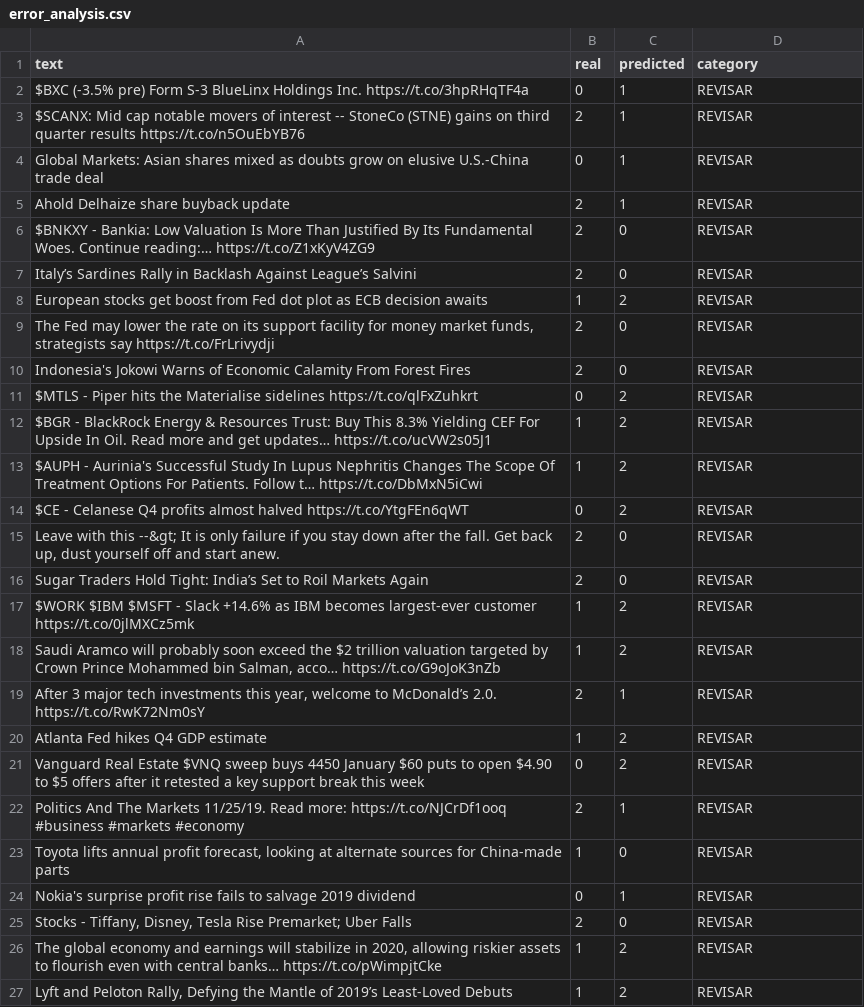
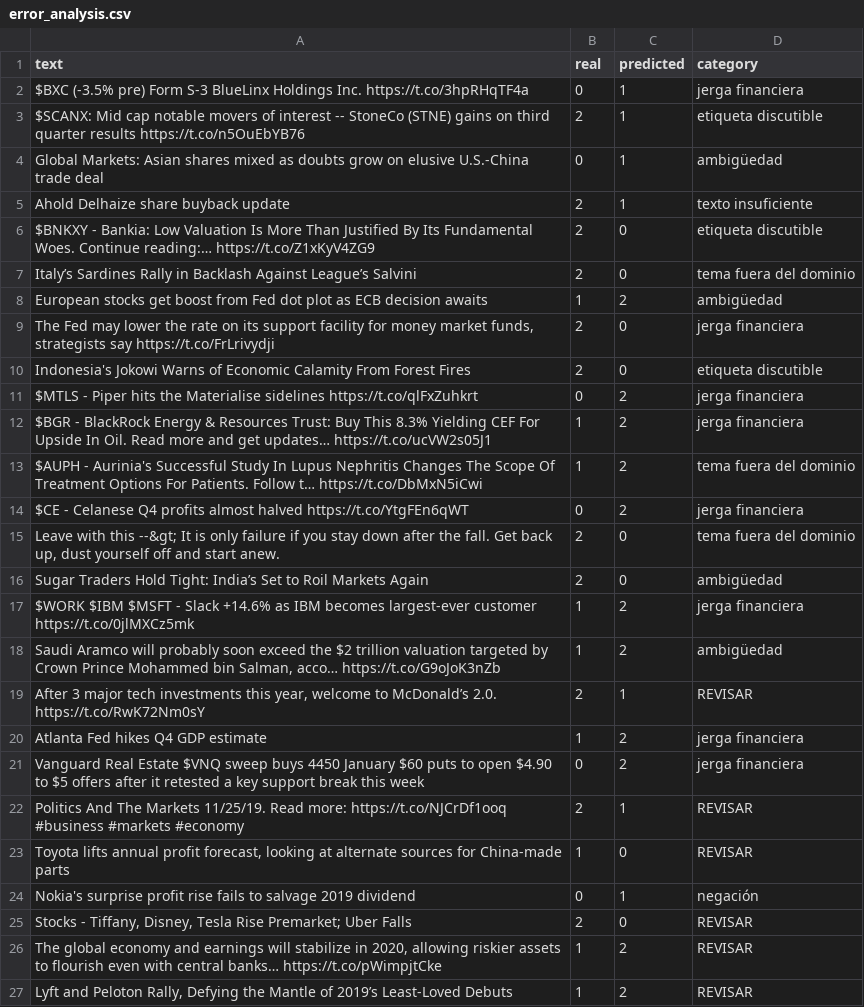
Before and after one commit to RoqueVentura/UASD-Maestria-Ciencia-De-Datos, a CSV file: reports/error_analysis.csv, drawn as a sheet; only a part is shown.

Commit message:
feat: add executed notebook, error analysis and E03 report

```diff
--- a/reports/error_analysis.csv
+++ b/reports/error_analysis.csv
@@ -1,25 +1,25 @@
 text,real,predicted,category
-$BXC (-3.5% pre) Form S-3 BlueLinx Holdings Inc. https://t.co/3hpRHqTF4a,0,1,REVISAR
-$SCANX: Mid cap notable movers of interest -- StoneCo (STNE) gains on third quarter results https://t.co/n5OuEbYB76,2,1,REVISAR
-Global Markets: Asian shares mixed as doubts grow on elusive U.S.-China trade deal,0,1,REVISAR
-Ahold Delhaize share buyback update,2,1,REVISAR
-$BNKXY - Bankia: Low Valuation Is More Than Justified By Its Fundamental Woes. Continue reading:… https://t.co/Z1xKyV4ZG9,2,0,REVISAR
-Italy’s Sardines Rally in Backlash Against League’s Salvini,2,0,REVISAR
-European stocks get boost from Fed dot plot as ECB decision awaits,1,2,REVISAR
-"The Fed may lower the rate on its support facility for money market funds, strategists say https://t.co/FrLrivydji",2,0,REVISAR
-Indonesia's Jokowi Warns of Economic Calamity From Forest Fires,2,0,REVISAR
-$MTLS - Piper hits the Materialise sidelines https://t.co/qlFxZuhkrt,0,2,REVISAR
-$BGR - BlackRock Energy & Resources Trust: Buy This 8.3% Yielding CEF For Upside In Oil. Read more and get updates… https://t.co/ucVW2s05J1,1,2,REVISAR
-$AUPH - Aurinia's Successful Study In Lupus Nephritis Changes The Scope Of Treatment Options For Patients. Follow t… https://t.co/DbMxN5iCwi,1,2,REVISAR
-$CE - Celanese Q4 profits almost halved https://t.co/YtgFEn6qWT,0,2,REVISAR
-"Leave with this --&gt;  It is only failure if you stay down after the fall.  Get back up, dust yourself off and start anew.",2,0,REVISAR
-Sugar Traders Hold Tight: India’s Set to Roil Markets Again,2,0,REVISAR
-$WORK $IBM $MSFT - Slack +14.6% as IBM becomes largest-ever customer https://t.co/0jlMXCz5mk,1,2,REVISAR
-"Saudi Aramco will probably soon exceed the $2 trillion valuation targeted by Crown Prince Mohammed bin Salman, acco… https://t.co/G9oJoK3nZb",1,2,REVISAR
+$BXC (-3.5% pre) Form S-3 BlueLinx Holdings Inc. https://t.co/3hpRHqTF4a,0,1,jerga financiera
+$SCANX: Mid cap notable movers of interest -- StoneCo (STNE) gains on third quarter results https://t.co/n5OuEbYB76,2,1,etiqueta discutible
+Global Markets: Asian shares mixed as doubts grow on elusive U.S.-China trade deal,0,1,ambigüedad
+Ahold Delhaize share buyback update,2,1,texto insuficiente
+$BNKXY - Bankia: Low Valuation Is More Than Justified By Its Fundamental Woes. Continue reading:… https://t.co/Z1xKyV4ZG9,2,0,etiqueta discutible
+Italy’s Sardines Rally in Backlash Against League’s Salvini,2,0,tema fuera del dominio
+European stocks get boost from Fed dot plot as ECB decision awaits,1,2,ambigüedad
+"The Fed may lower the rate on its support facility for money market funds, strategists say https://t.co/FrLrivydji",2,0,jerga financiera
+Indonesia's Jokowi Warns of Economic Calamity From Forest Fires,2,0,etiqueta discutible
+$MTLS - Piper hits the Materialise sidelines https://t.co/qlFxZuhkrt,0,2,jerga financiera
+$BGR - BlackRock Energy & Resources Trust: Buy This 8.3% Yielding CEF For Upside In Oil. Read more and get updates… https://t.co/ucVW2s05J1,1,2,jerga financiera
+$AUPH - Aurinia's Successful Study In Lupus Nephritis Changes The Scope Of Treatment Options For Patients. Follow t… https://t.co/DbMxN5iCwi,1,2,tema fuera del dominio
+$CE - Celanese Q4 profits almost halved https://t.co/YtgFEn6qWT,0,2,jerga financiera
+"Leave with this --&gt;  It is only failure if you stay down after the fall.  Get back up, dust yourself off and start anew.",2,0,tema fuera del dominio
+Sugar Traders Hold Tight: India’s Set to Roil Markets Again,2,0,ambigüedad
+$WORK $IBM $MSFT - Slack +14.6% as IBM becomes largest-ever customer https://t.co/0jlMXCz5mk,1,2,jerga financiera
+"Saudi Aramco will probably soon exceed the $2 trillion valuation targeted by Crown Prince Mohammed bin Salman, acco… https://t.co/G9oJoK3nZb",1,2,ambigüedad
 "After 3 major tech investments this year, welcome to McDonald’s 2.0. https://t.co/RwK72Nm0sY",2,1,REVISAR
-Atlanta Fed hikes Q4 GDP estimate,1,2,REVISAR
-Vanguard Real Estate $VNQ sweep buys 4450 January $60 puts to open $4.90 to $5 offers after it retested a key support break this week,0,2,REVISAR
+Atlanta Fed hikes Q4 GDP estimate,1,2,jerga financiera
+Vanguard Real Estate $VNQ sweep buys 4450 January $60 puts to open $4.90 to $5 offers after it retested a key support break this week,0,2,jerga financiera
 Politics And The Markets 11/25/19. Read more: https://t.co/NJCrDf1ooq #business #markets #economy,2,1,REVISAR
 "Toyota lifts annual profit forecast, looking at alternate sources for China-made parts",1,0,REVISAR
-Nokia's surprise profit rise fails to salvage 2019 dividend,0,1,REVISAR
+Nokia's surprise profit rise fails to salvage 2019 dividend,0,1,negación
 "Stocks - Tiffany, Disney, Tesla Rise Premarket; Uber Falls",2,0,REVISAR
```
Also changed, not shown: 16 other files.
